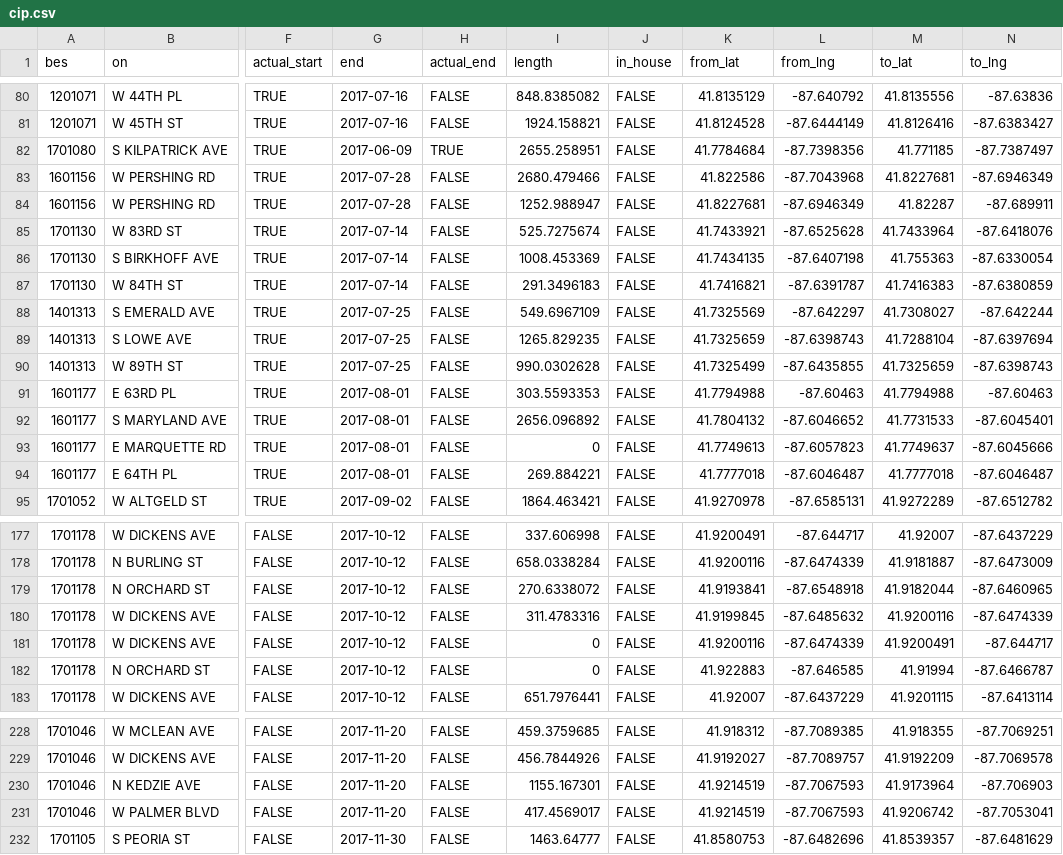
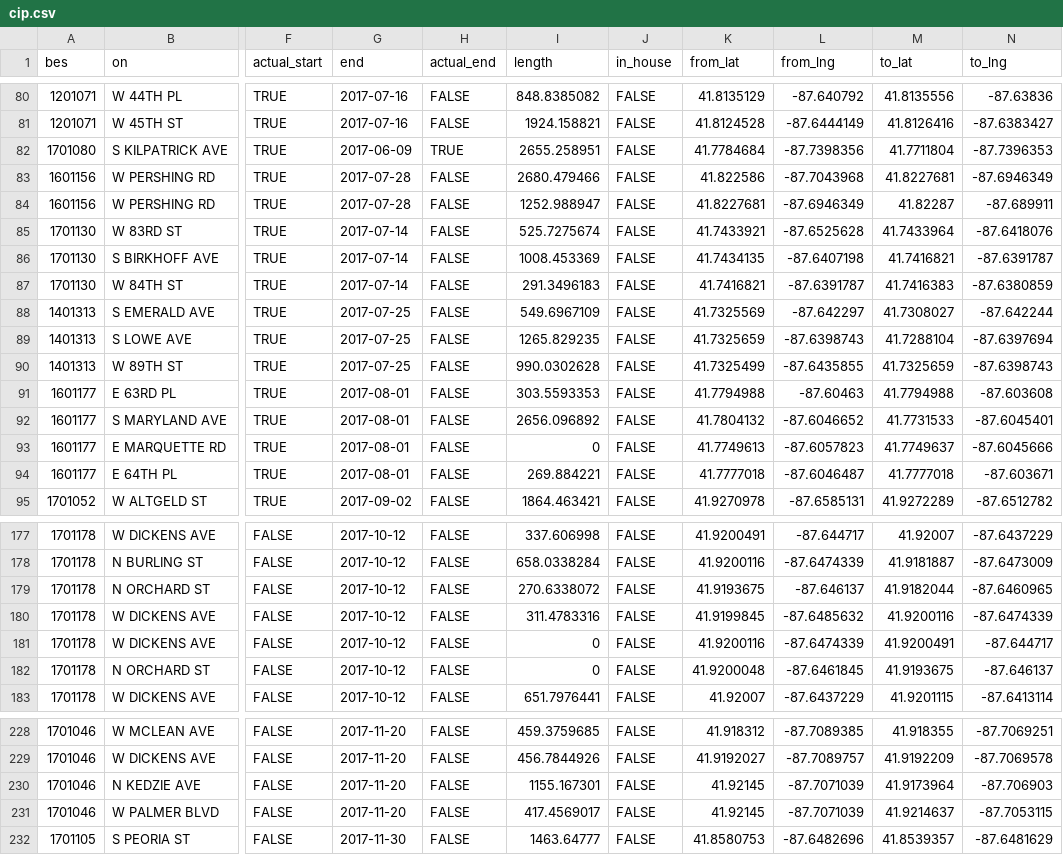
Before and after one commit to danwahl/chicago-lead, a CSV file: kyw/cip.csv, drawn as a sheet; only a part is shown, gaps mark what is left out; the diff covers the shown part only; the diff names each change by its address in the sheet, - before the commit and + after, or states it on an @@ line.

```diff
--- a/kyw/cip.csv
+++ b/kyw/cip.csv
-M82 (to_lat): 41.771185
+M82 (to_lat): 41.7711804
-N82 (to_lng): -87.7387497
+N82 (to_lng): -87.7396353
-M86 (to_lat): 41.755363
+M86 (to_lat): 41.7416821
-N86 (to_lng): -87.6330054
+N86 (to_lng): -87.6391787
-N91 (to_lng): -87.60463
+N91 (to_lng): -87.603608
-N94 (to_lng): -87.6046487
+N94 (to_lng): -87.603671
-K179 (from_lat): 41.9193841
+K179 (from_lat): 41.9193675
-L179 (from_lng): -87.6548918
+L179 (from_lng): -87.646137
-K182 (from_lat): 41.922883
+K182 (from_lat): 41.9200048
-L182 (from_lng): -87.646585
+L182 (from_lng): -87.6461845
-M182 (to_lat): 41.91994
+M182 (to_lat): 41.9193675
-N182 (to_lng): -87.6466787
+N182 (to_lng): -87.646137
-K230:K231 (from_lat): 41.9214519
+K230:K231 (from_lat): 41.92145
-L230:L231 (from_lng): -87.7067593
+L230:L231 (from_lng): -87.7071039
-M231 (to_lat): 41.9206742
+M231 (to_lat): 41.9214637
-N231 (to_lng): -87.7053041
+N231 (to_lng): -87.7053115
```
Also changed, not shown: 70 edited cells elsewhere in this file, 1 other file.
